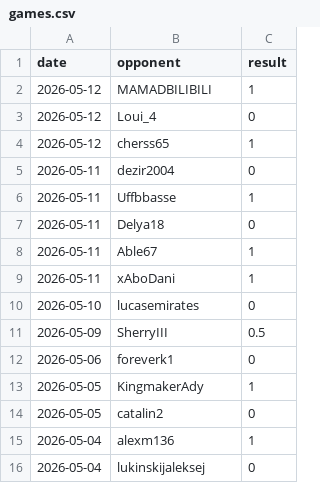
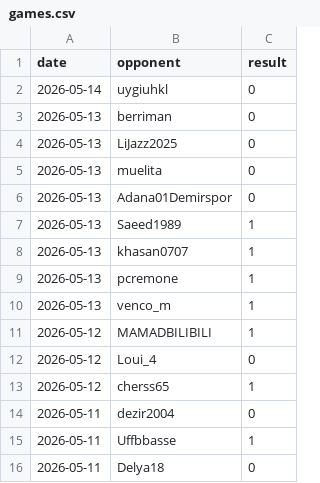
Before and after one commit to IsaacVerm/chess-dashboard, a CSV file: data/games.csv, drawn as a sheet; only a part is shown; the shorter side is filled out with more unchanged rows.

```diff
--- a/data/games.csv
+++ b/data/games.csv
@@ -1,2 +1,11 @@
 date,opponent,result
+2026-05-14,uygiuhkl,0
+2026-05-13,berriman,0
+2026-05-13,LiJazz2025,0
+2026-05-13,muelita,0
+2026-05-13,Adana01Demirspor,0
+2026-05-13,Saeed1989,1
+2026-05-13,khasan0707,1
+2026-05-13,pcremone,1
+2026-05-13,venco_m,1
 2026-05-12,MAMADBILIBILI,1
```
Also changed, not shown: data/metrics.csv, 1 other file.
